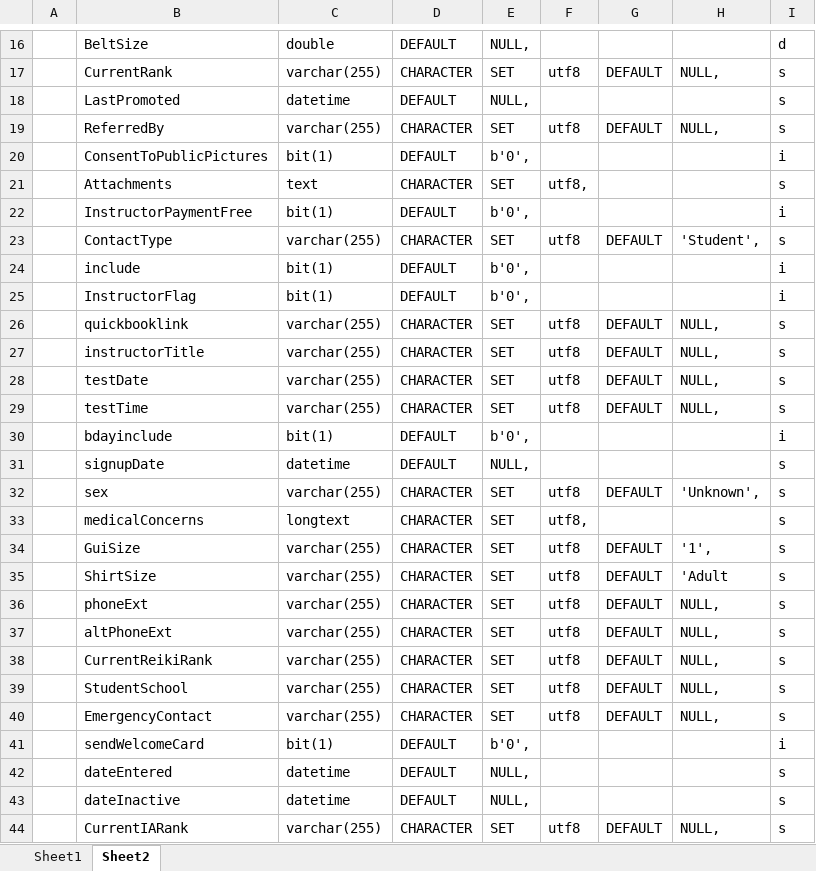
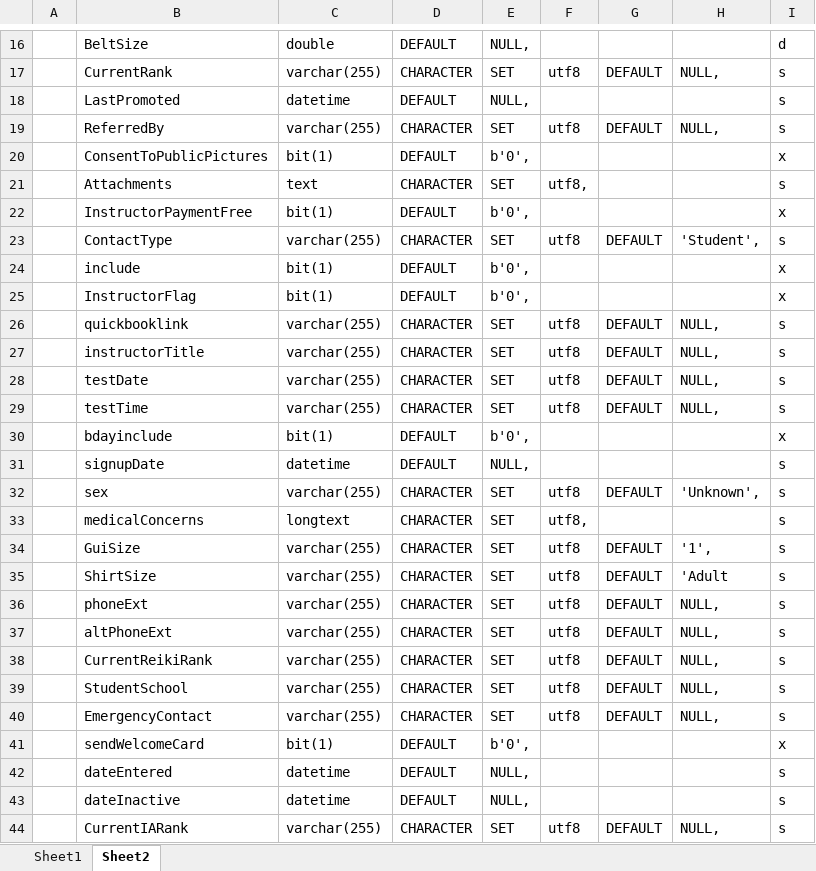
Before and after one commit to michael2collins/v, an Excel workbook: include/genstrings.xlsx, sheet Sheet2, drawn as a sheet; only a part is shown, gaps mark what is left out; values as stored, in another font and other column widths than the file's, no borders; the diff names each change by its address in the sheet, - before the commit and + after, or states it on an @@ line.

```diff
--- a/include/genstrings.xlsx (sheet Sheet2)
+++ b/include/genstrings.xlsx (sheet Sheet2)
-I20: i
+I20: x
-I22: i
+I22: x
-I24:I25: i
+I24:I25: x
-I30: i
+I30: x
-I41: i
+I41: x
```
Also changed, not shown: sheet Sheet1, formulas that keep their value, 4 other files.
